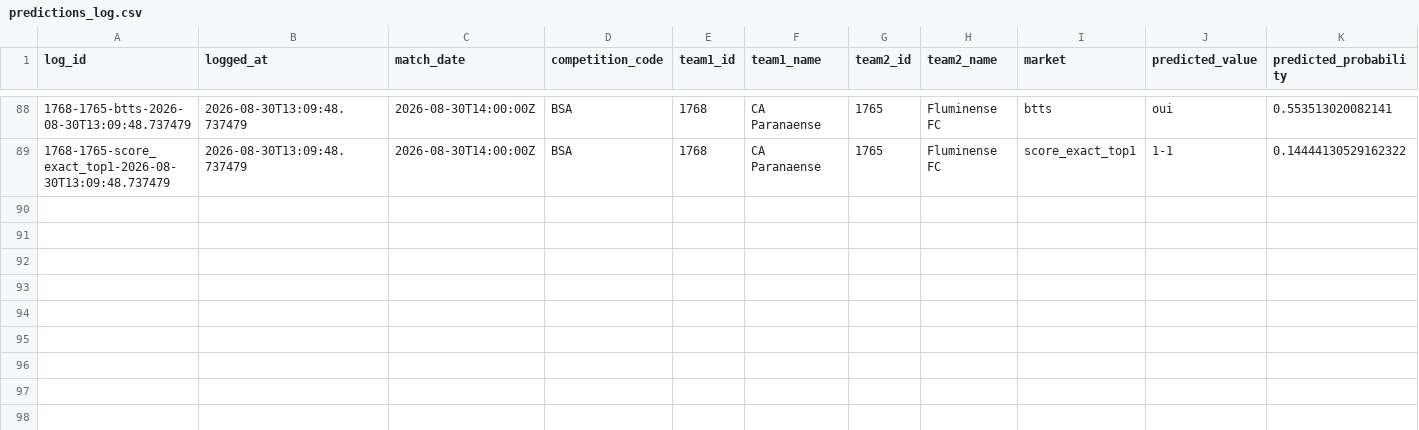
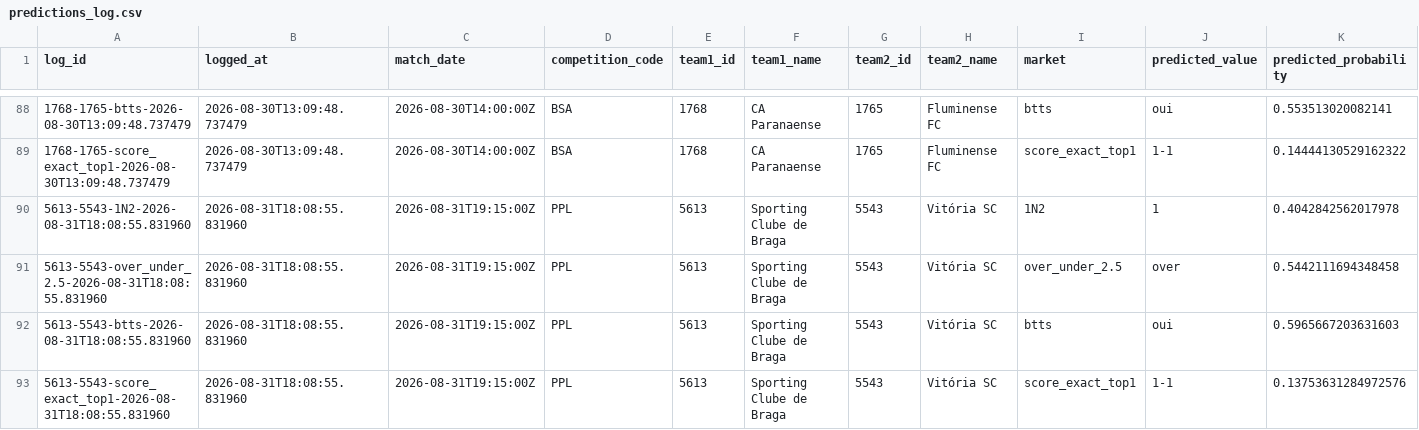
Before and after one commit to EDWINO-cell/Pronostic-foot, a CSV file: predictions_log.csv, drawn as a sheet; only a part is shown, gaps mark what is left out; rows hold the shown columns only; the diff names each change by its address in the sheet, - before the commit and + after, or states it on an @@ line.

Commit message:
Log 4 prediction(s) via l'app

```diff
--- a/predictions_log.csv
+++ b/predictions_log.csv
+row 90: 5613-5543-1N2-2026-08-31T18:08:55.831960 | 2026-08-31T18:08:55.831960 | 2026-08-31T19:15:00Z | PPL | 5613 | Sporting Clube de Braga | 5543 | Vitória SC | 1N2 | 1 | 0.4042842562017978
+row 91: 5613-5543-over_under_2.5-2026-08-31T18:08:55.831960 | 2026-08-31T18:08:55.831960 | 2026-08-31T19:15:00Z | PPL | 5613 | Sporting Clube de Braga | 5543 | Vitória SC | over_under_2.5 | over | 0.5442111694348458
+row 92: 5613-5543-btts-2026-08-31T18:08:55.831960 | 2026-08-31T18:08:55.831960 | 2026-08-31T19:15:00Z | PPL | 5613 | Sporting Clube de Braga | 5543 | Vitória SC | btts | oui | 0.5965667203631603
+row 93: 5613-5543-score_exact_top1-2026-08-31T18:08:55.831960 | 2026-08-31T18:08:55.831960 | 2026-08-31T19:15:00Z | PPL | 5613 | Sporting Clube de Braga | 5543 | Vitória SC | score_exact_top1 | 1-1 | 0.13753631284972576
```
